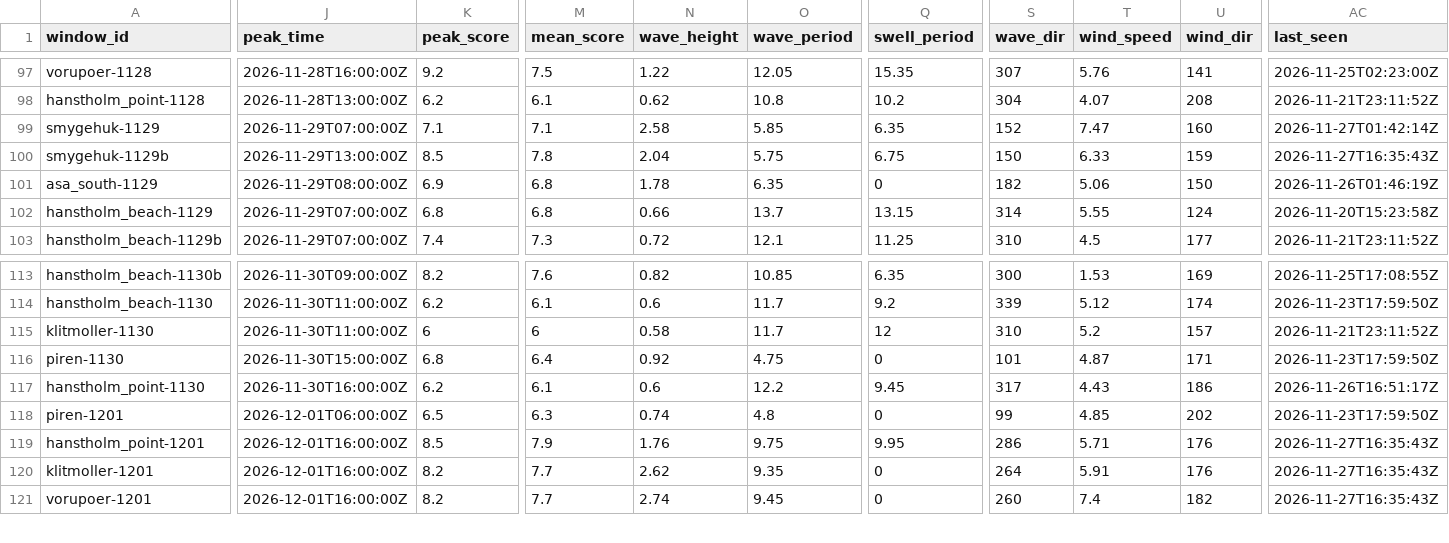
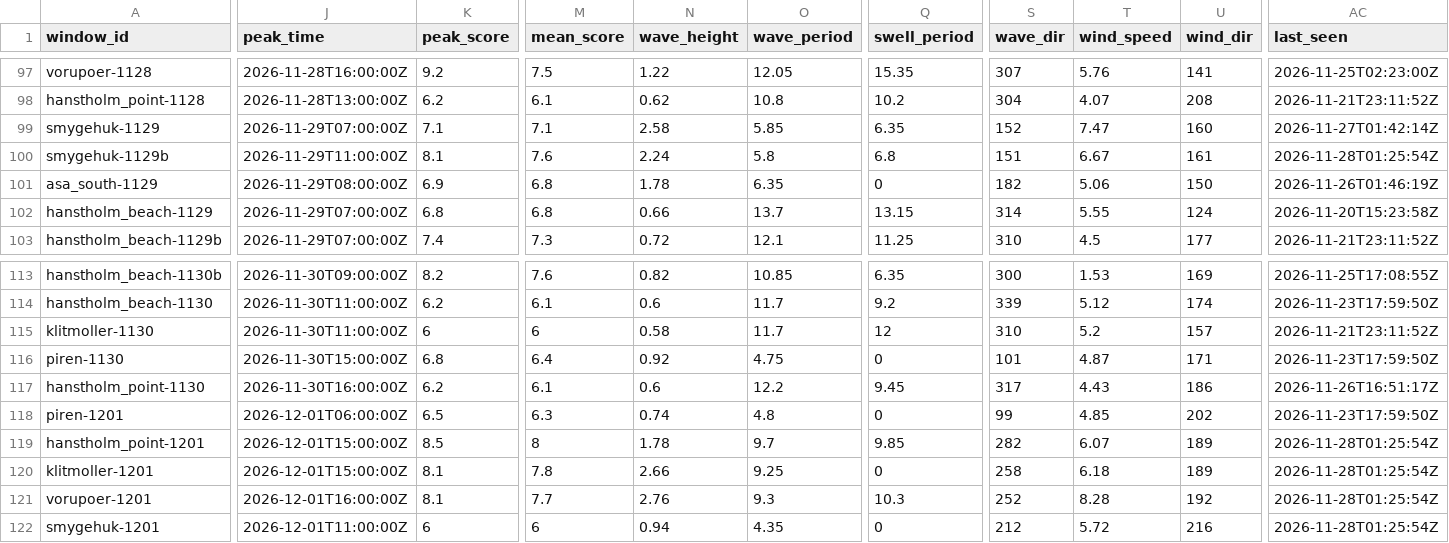
Before and after one commit to Jallen1998/surf-forecasting, a CSV file: state/windows.csv, drawn as a sheet; only a part is shown, gaps mark what is left out; rows hold the shown columns only; the diff covers the shown part only; the diff names each change by its address in the sheet, - before the commit and + after, or states it on an @@ line.

```diff
--- a/state/windows.csv
+++ b/state/windows.csv
-J100 (peak_time): 2026-11-29T13:00:00Z
+J100 (peak_time): 2026-11-29T11:00:00Z
-K100 (peak_score): 8.5
+K100 (peak_score): 8.1
-M100 (mean_score): 7.8
+M100 (mean_score): 7.6
-N100 (wave_height): 2.04
+N100 (wave_height): 2.24
-O100 (wave_period): 5.75
+O100 (wave_period): 5.8
-Q100 (swell_period): 6.75
+Q100 (swell_period): 6.8
-S100 (wave_dir): 150
+S100 (wave_dir): 151
-T100 (wind_speed): 6.33
+T100 (wind_speed): 6.67
-U100 (wind_dir): 159
+U100 (wind_dir): 161
-AC100 (last_seen): 2026-11-27T16:35:43Z
+AC100 (last_seen): 2026-11-28T01:25:54Z
-J119:J120 (peak_time): 2026-12-01T16:00:00Z
+J119:J120 (peak_time): 2026-12-01T15:00:00Z
-M119 (mean_score): 7.9
+M119 (mean_score): 8
-N119 (wave_height): 1.76
+N119 (wave_height): 1.78
-O119 (wave_period): 9.75
+O119 (wave_period): 9.7
-Q119 (swell_period): 9.95
+Q119 (swell_period): 9.85
-S119 (wave_dir): 286
+S119 (wave_dir): 282
-T119 (wind_speed): 5.71
+T119 (wind_speed): 6.07
-U119:U120 (wind_dir): 176
+U119:U120 (wind_dir): 189
-AC119:AC121 (last_seen): 2026-11-27T16:35:43Z
+AC119:AC121 (last_seen): 2026-11-28T01:25:54Z
-K120:K121 (peak_score): 8.2
+K120:K121 (peak_score): 8.1
-M120 (mean_score): 7.7
+M120 (mean_score): 7.8
-N120 (wave_height): 2.62
+N120 (wave_height): 2.66
-O120 (wave_period): 9.35
+O120 (wave_period): 9.25
-S120 (wave_dir): 264
+S120 (wave_dir): 258
-T120 (wind_speed): 5.91
+T120 (wind_speed): 6.18
-N121 (wave_height): 2.74
+N121 (wave_height): 2.76
-O121 (wave_period): 9.45
+O121 (wave_period): 9.3
-Q121 (swell_period): 0
+Q121 (swell_period): 10.3
-S121 (wave_dir): 260
+S121 (wave_dir): 252
-T121 (wind_speed): 7.4
+T121 (wind_speed): 8.28
-U121 (wind_dir): 182
+U121 (wind_dir): 192
+row 122: smygehuk-1201 | 2026-12-01T11:00:00Z | 6 | 6 | 0.94 | 4.35 | 0 | 212 | 5.72 | 216 | 2026-11-28T01:25:54Z
```
Also changed, not shown: 76 edited cells elsewhere in this file, state/regions_told.csv, 1 other file.
